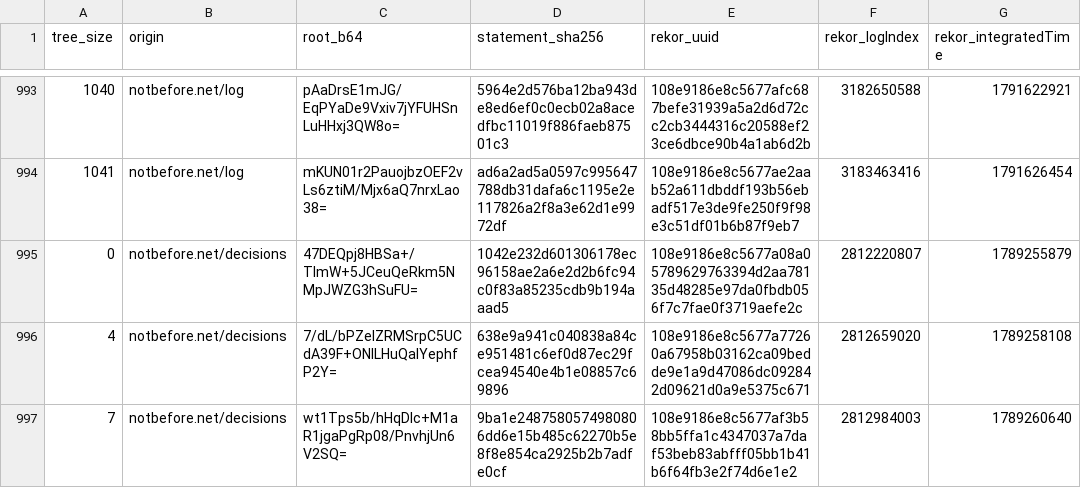
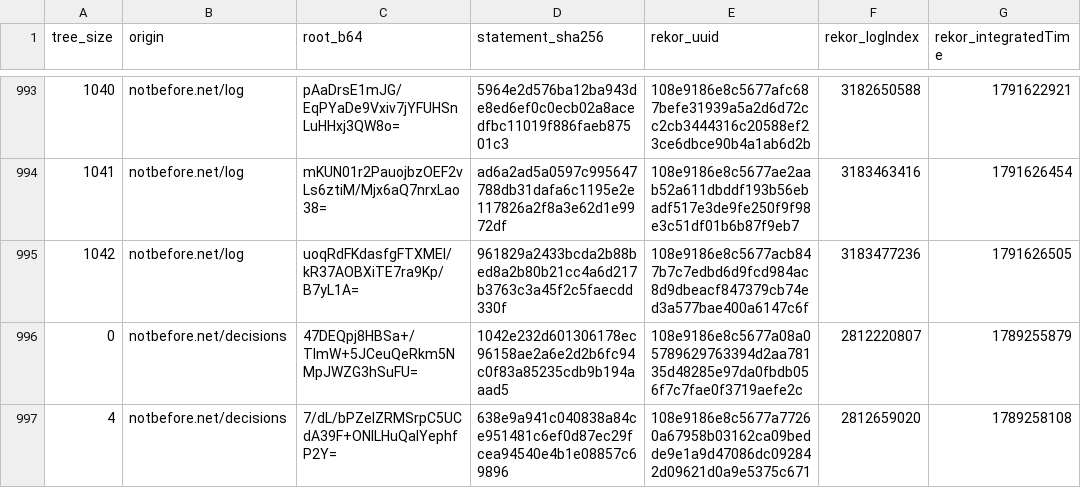
Before and after one commit to docdailey/qrng-beacon-log, a TSV file: CHECKPOINTS.tsv, drawn as a sheet; only a part is shown, gaps mark what is left out; the shorter side is filled out with more unchanged rows; the diff names each change by its address in the sheet, - before the commit and + after, or states it on an @@ line.

```diff
--- a/CHECKPOINTS.tsv
+++ b/CHECKPOINTS.tsv
+row 995: 1042 | notbefore.net/log | uoqRdFKdasfgFTXMEI/kR37AOBXiTE7ra9Kp/B7yL1A= | 961829a2433bcda2b88bed8a2b80b21cc4a6d217b3763c3a45f2c5faecdd330f | 108e9186e8c5677acb847b7c7edbd6d9fcd984ac8d9dbeacf847379cb74ed3a577bae400a6147c6f | 3183477236 | 1791626505
```
Also changed, not shown: INDEX.tsv, 5 other files.
